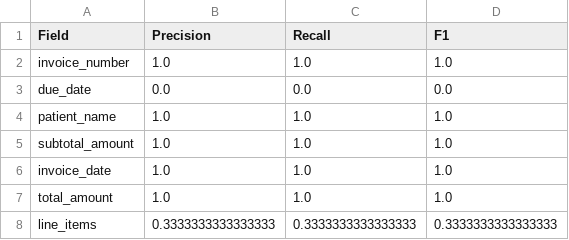
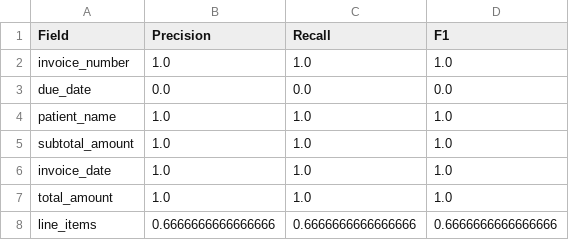
Before and after one commit to masshu0504/Caldarium, a CSV file: bench/outputs/benchmark_v0.1.csv, drawn as a sheet.

Commit message:
Computed per-field Precision, Recall, and F1-score, and exported results

```diff
--- a/bench/outputs/benchmark_v0.1.csv
+++ b/bench/outputs/benchmark_v0.1.csv
@@ -7,2 +7,2 @@ invoice_date,1.0,1.0,1.0
 total_amount,1.0,1.0,1.0
-line_items,0.3333333333333333,0.3333333333333333,0.3333333333333333
+line_items,0.6666666666666666,0.6666666666666666,0.6666666666666666
```
